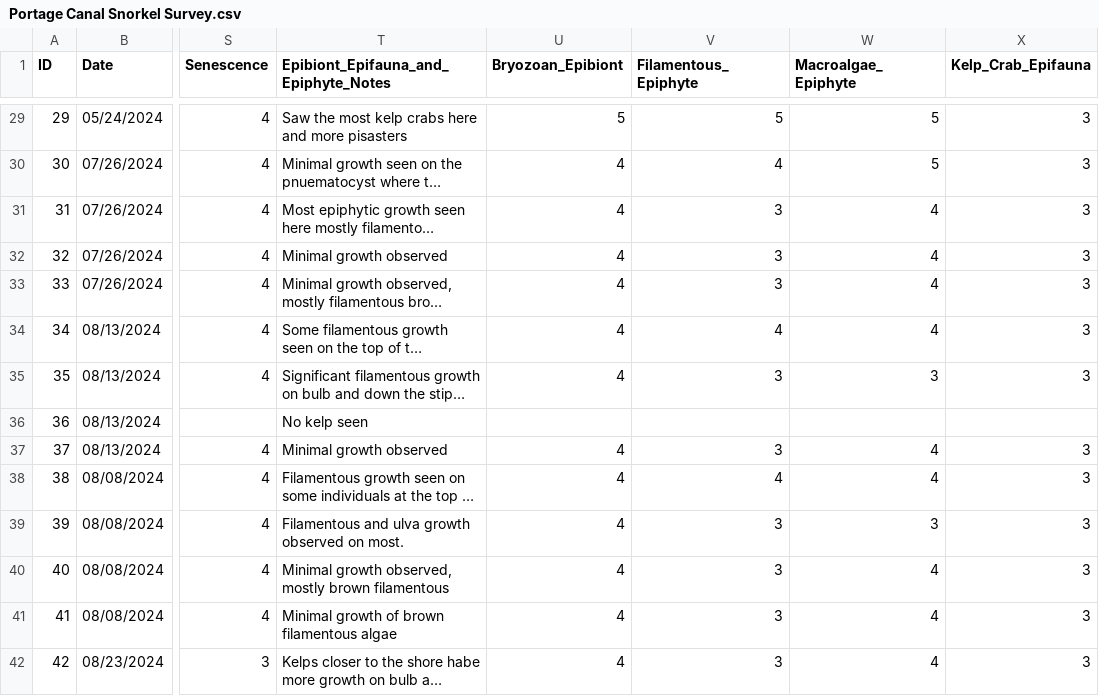
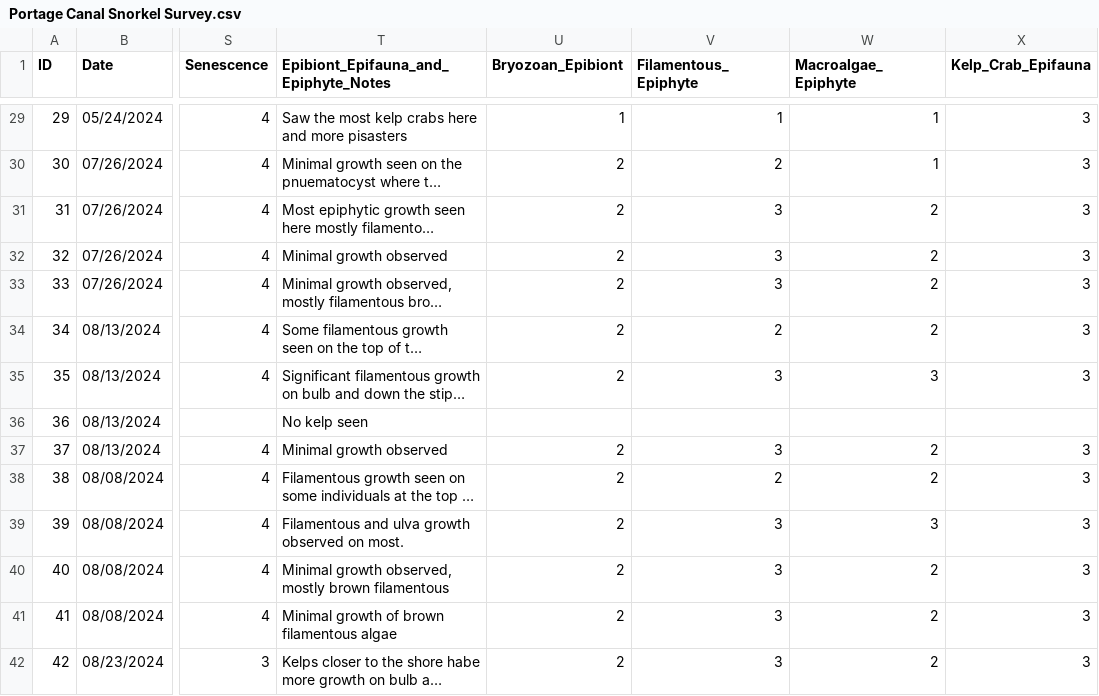
Before and after one commit to kkhomolka/PGST-Natural-Resources, a CSV file: Portage Canal/Portage Canal Snorkel Survey.csv, drawn as a sheet; only a part is shown, gaps mark what is left out; long unchanged cells end in …; the diff covers the shown part only; the diff names each change by its address in the sheet, - before the commit and + after, or states it on an @@ line.

Commit message:
flipped the score scale for epibiont/epifauna in the snorkel survey data in the SQL db and then made updated plots

```diff
--- a/Portage Canal/Portage Canal Snorkel Survey.csv
+++ b/Portage Canal/Portage Canal Snorkel Survey.csv
-U29 (Bryozoan_Epibiont): 5
+U29 (Bryozoan_Epibiont): 1
-V29 (Filamentous_Epiphyte): 5
+V29 (Filamentous_Epiphyte): 1
-W29:W30 (Macroalgae_Epiphyte): 5
+W29:W30 (Macroalgae_Epiphyte): 1
-U30:U35 (Bryozoan_Epibiont): 4
+U30:U35 (Bryozoan_Epibiont): 2
-V30 (Filamentous_Epiphyte): 4
+V30 (Filamentous_Epiphyte): 2
-W31:W34 (Macroalgae_Epiphyte): 4
+W31:W34 (Macroalgae_Epiphyte): 2
-V34 (Filamentous_Epiphyte): 4
+V34 (Filamentous_Epiphyte): 2
-U37:U42 (Bryozoan_Epibiont): 4
+U37:U42 (Bryozoan_Epibiont): 2
-W37:W38 (Macroalgae_Epiphyte): 4
+W37:W38 (Macroalgae_Epiphyte): 2
-V38 (Filamentous_Epiphyte): 4
+V38 (Filamentous_Epiphyte): 2
-W40:W42 (Macroalgae_Epiphyte): 4
+W40:W42 (Macroalgae_Epiphyte): 2
```
Also changed, not shown: 112 edited cells elsewhere in this file, 2 other files.
